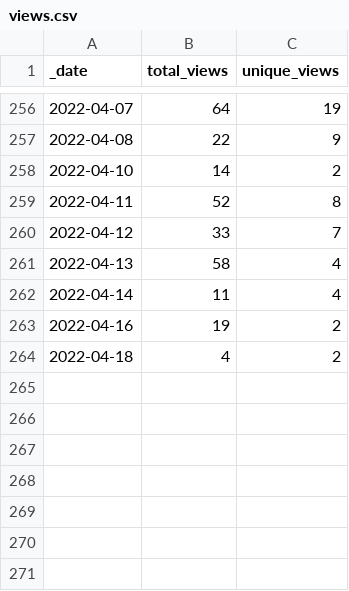
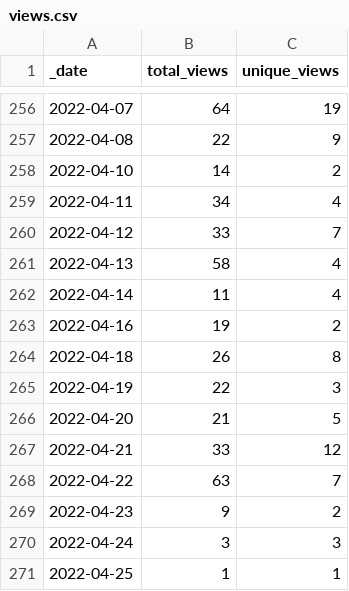
Before and after one commit to lsubash/intel-secl, a CSV file: traffic/views.csv, drawn as a sheet; only a part is shown, gaps mark what is left out.

Commit message:
GitHub traffic

```diff
--- a/traffic/views.csv
+++ b/traffic/views.csv
@@ -258,3 +258,3 @@ _date,total_views,unique_views
 2022-04-10,14,2
-2022-04-11,52,8
+2022-04-11,34,4
 2022-04-12,33,7
@@ -263,2 +263,9 @@ _date,total_views,unique_views
 2022-04-16,19,2
-2022-04-18,4,2
+2022-04-18,26,8
+2022-04-19,22,3
+2022-04-20,21,5
+2022-04-21,33,12
+2022-04-22,63,7
+2022-04-23,9,2
+2022-04-24,3,3
+2022-04-25,1,1
```
Also changed, not shown: traffic/clones.csv, 1 other file.
